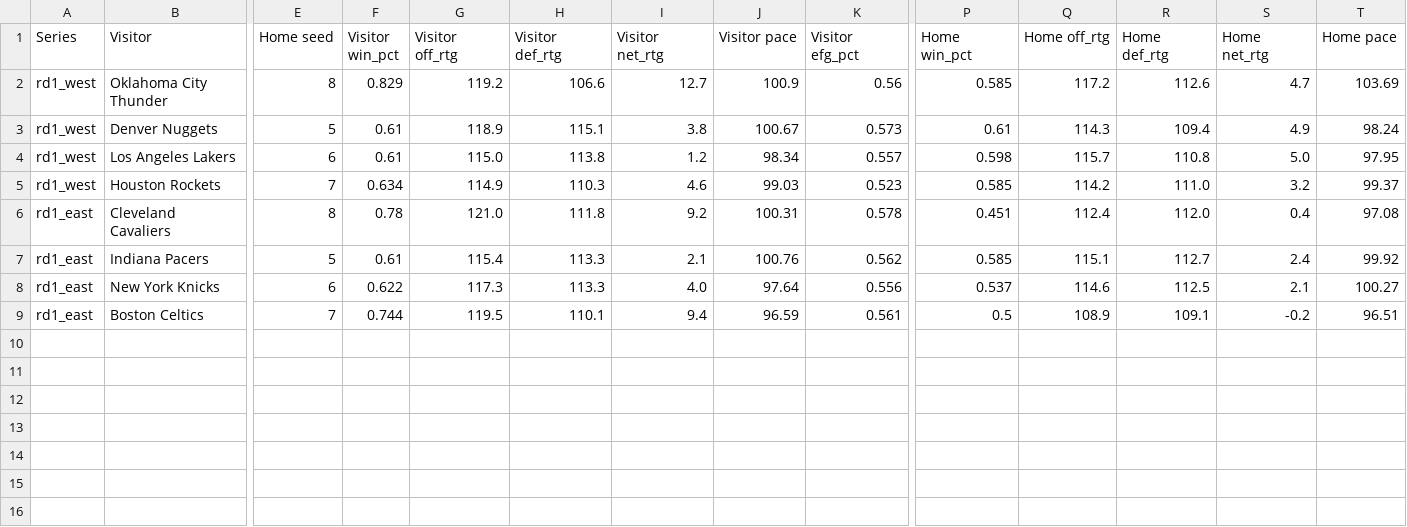
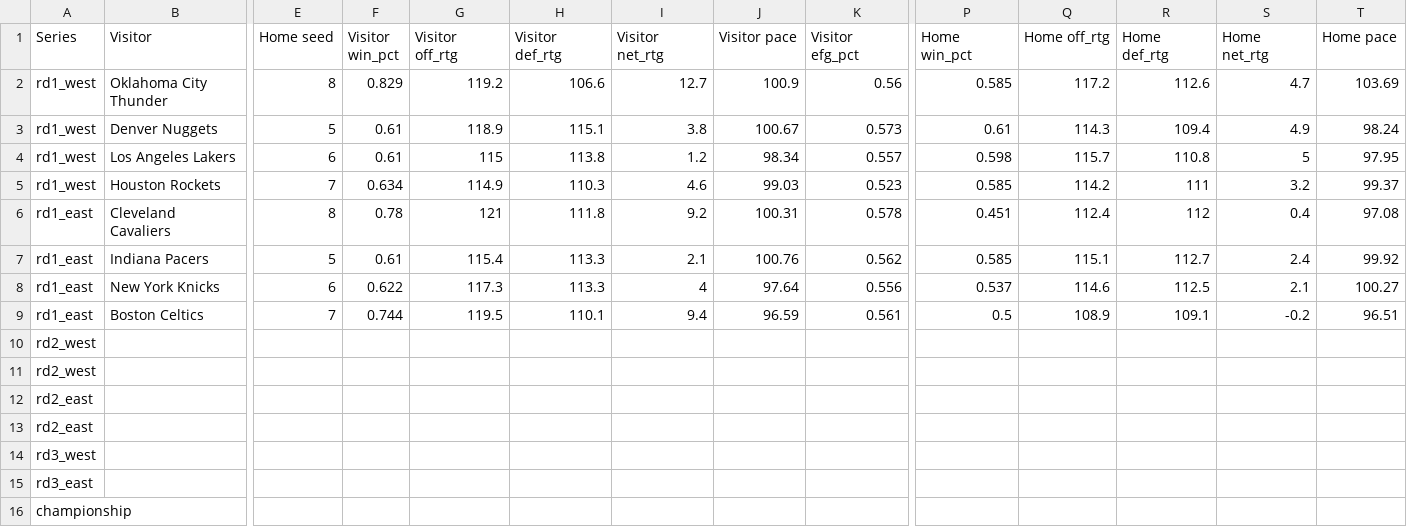
Before and after one commit to tejgang/NBA2025ML, a CSV file: NBA_2025_Playoff_Series.csv, drawn as a sheet; only a part is shown, gaps mark what is left out; rows hold the shown columns only; the diff names each change by its address in the sheet, - before the commit and + after, or states it on an @@ line.

```diff
--- a/NBA_2025_Playoff_Series.csv
+++ b/NBA_2025_Playoff_Series.csv
-G4 (Visitor off_rtg): 115.0
+G4 (Visitor off_rtg): 115
-S4 (Home net_rtg): 5.0
+S4 (Home net_rtg): 5
-R5 (Home def_rtg): 111.0
+R5 (Home def_rtg): 111
-G6 (Visitor off_rtg): 121.0
+G6 (Visitor off_rtg): 121
-R6 (Home def_rtg): 112.0
+R6 (Home def_rtg): 112
-I8 (Visitor net_rtg): 4.0
+I8 (Visitor net_rtg): 4
+row 10: rd2_west
+row 11: rd2_west
+row 12: rd2_east
+row 13: rd2_east
+row 14: rd3_west
+row 15: rd3_east
+row 16: championship
```
Also changed, not shown: 3 other files.
